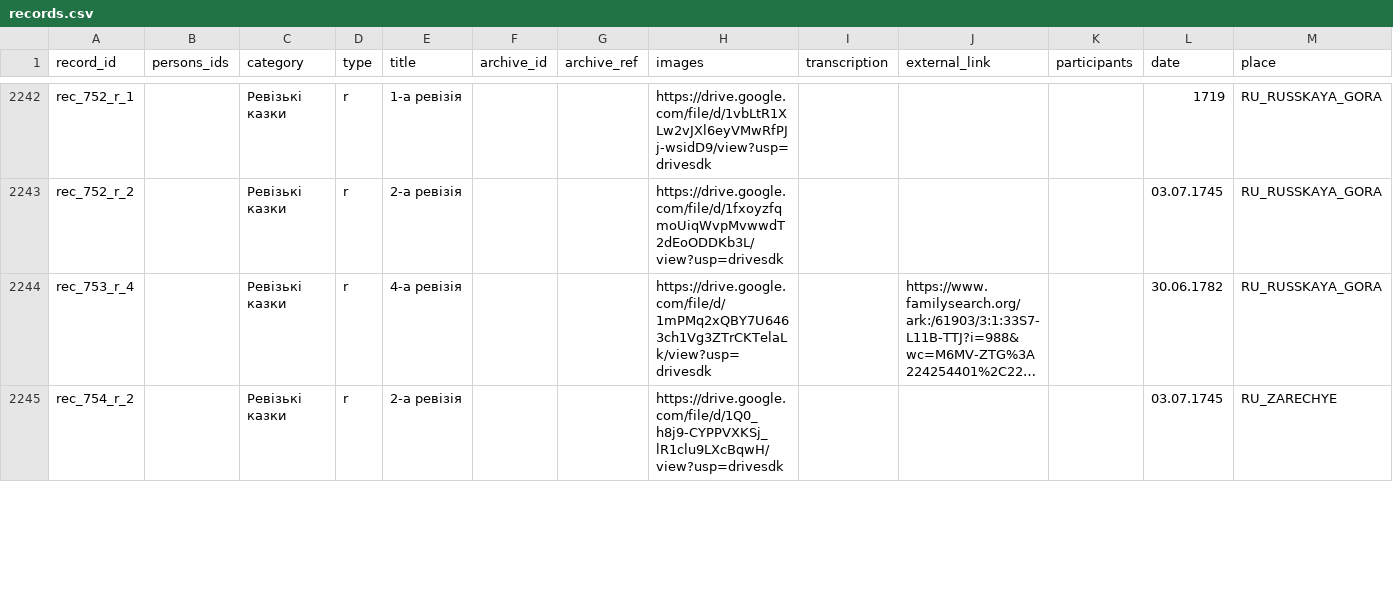
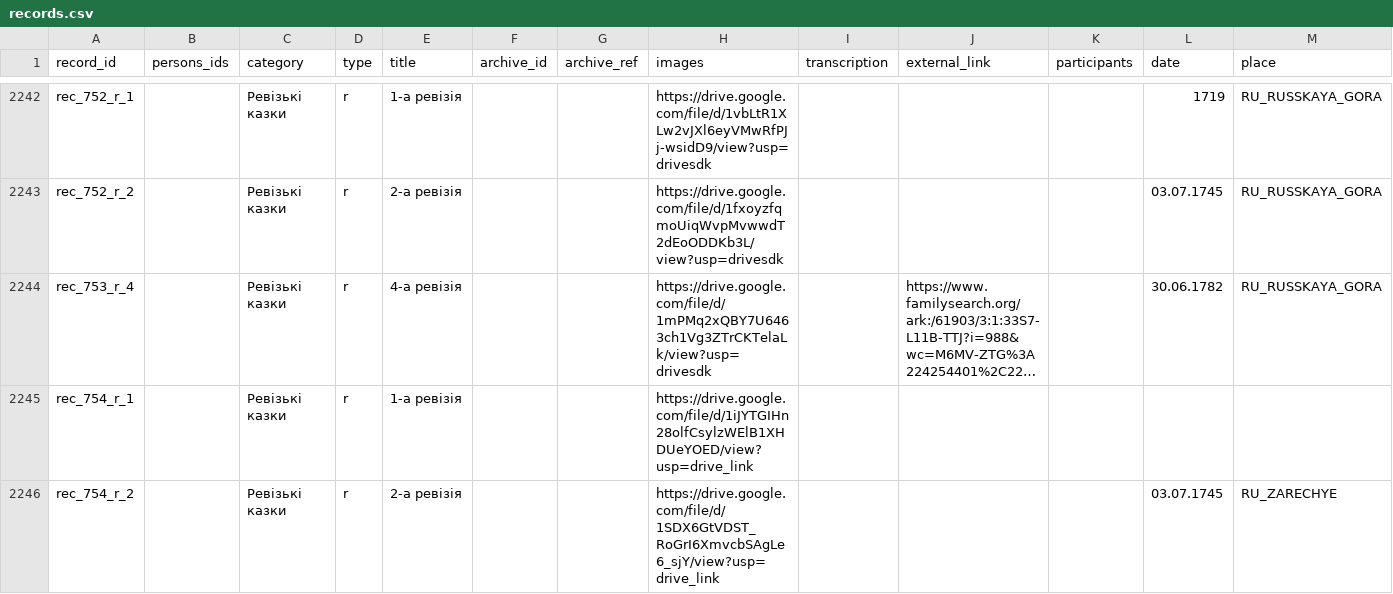
Before and after one commit to John7794/geneo, a CSV file: data/db/uk/records.csv, drawn as a sheet; only a part is shown, gaps mark what is left out; long unchanged cells end in …; addresses are those after the commit; rows hold the shown columns only; the diff covers the shown part only; the diff names each change by its address in the sheet, - before the commit and + after, or states it on an @@ line.

```diff
--- a/data/db/uk/records.csv
+++ b/data/db/uk/records.csv
+row 2245: rec_754_r_1 |  | Ревізькі казки | r | 1-а ревізія |  |  | https://drive.google.com/file/d/1iJYTGIHn28olfCsylzWElB1XHDUeYOED/view?usp=drive_link
-H2246 (images): https://drive.google.com/file/d/1Q0_h8j9-CYPPVXKSj_lR1clu9LXcBqwH/view?usp=drivesdk
+H2246 (images): https://drive.google.com/file/d/1SDX6GtVDST_RoGrI6XmvcbSAgLe6_sjY/view?usp=drive_link
```
Also changed, not shown: 3 removed rows and 2 edited cells elsewhere in this file, data/db/uk/basic.csv, 8 other files.
